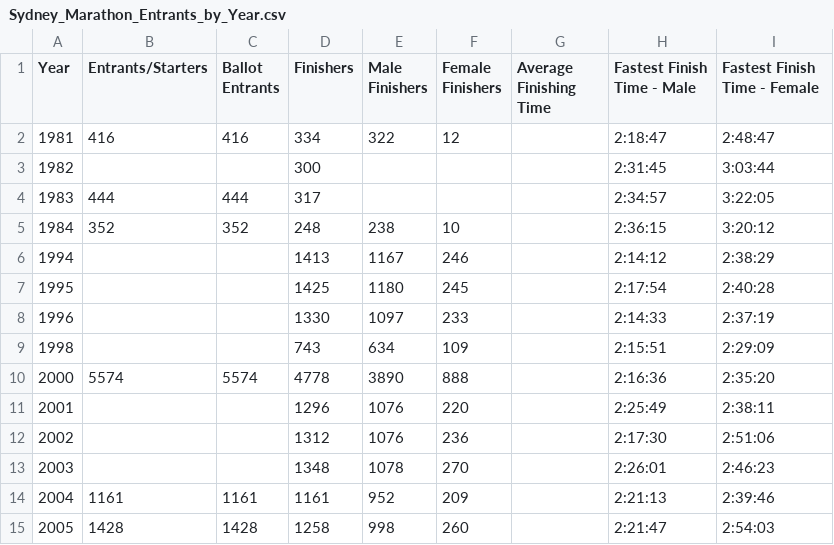
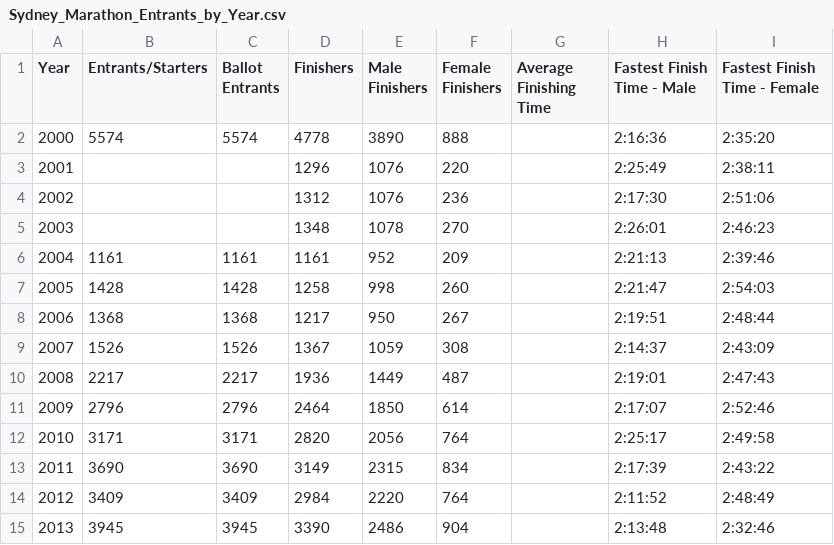
Before and after one commit to hamishroberts-159/FIT3179-Visualisation2, a CSV file: Sydney_Marathon_Entrants_by_Year.csv, drawn as a sheet; only a part is shown; the shorter side is filled out with more unchanged rows.

Commit message:
Add files via upload
Updating entry data file

```diff
--- a/Sydney_Marathon_Entrants_by_Year.csv
+++ b/Sydney_Marathon_Entrants_by_Year.csv
@@ -1,10 +1,2 @@
 Year,Entrants/Starters,Ballot Entrants,Finishers,Male Finishers,Female Finishers,Average Finishing Time,Fastest Finish Time - Male,Fastest Finish Time - Female
-1981,416,416,334,322,12,,2:18:47,2:48:47
-1982,,,300,,,,2:31:45,3:03:44
-1983,444,444,317,,,,2:34:57,3:22:05
-1984,352,352,248,238,10,,2:36:15,3:20:12
-1994,,,1413,1167,246,,2:14:12,2:38:29
-1995,,,1425,1180,245,,2:17:54,2:40:28
-1996,,,1330,1097,233,,2:14:33,2:37:19
-1998,,,743,634,109,,2:15:51,2:29:09
 2000,5574,5574,4778,3890,888,,2:16:36,2:35:20
```
